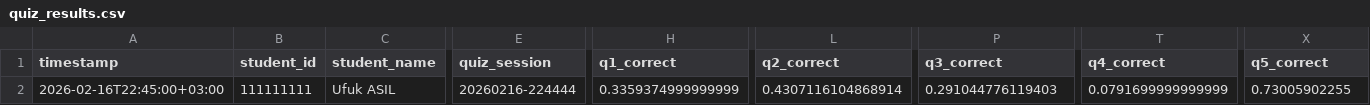
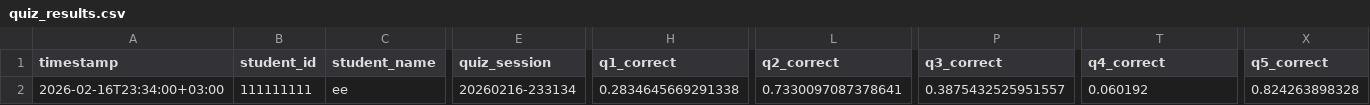
Before and after one commit to ufukasia/olasilikquiz1, a CSV file: outputs/quiz_results.csv, drawn as a sheet; only a part is shown, gaps mark what is left out; the diff names each change by its address in the sheet, - before the commit and + after, or states it on an @@ line.

```diff
--- a/outputs/quiz_results.csv
+++ b/outputs/quiz_results.csv
-A2 (timestamp): 2026-02-16T22:45:00+03:00
+A2 (timestamp): 2026-02-16T23:34:00+03:00
-C2 (student_name): Ufuk ASIL
+C2 (student_name): ee
-E2 (quiz_session): 20260216-224444
+E2 (quiz_session): 20260216-233134
-H2 (q1_correct): 0.3359374999999999
+H2 (q1_correct): 0.2834645669291338
-L2 (q2_correct): 0.4307116104868914
+L2 (q2_correct): 0.7330097087378641
-P2 (q3_correct): 0.291044776119403
+P2 (q3_correct): 0.3875432525951557
-T2 (q4_correct): 0.0791699999999999
+T2 (q4_correct): 0.060192
-X2 (q5_correct): 0.73005902255
+X2 (q5_correct): 0.824263898328
```
Also changed, not shown: 3 other files.
